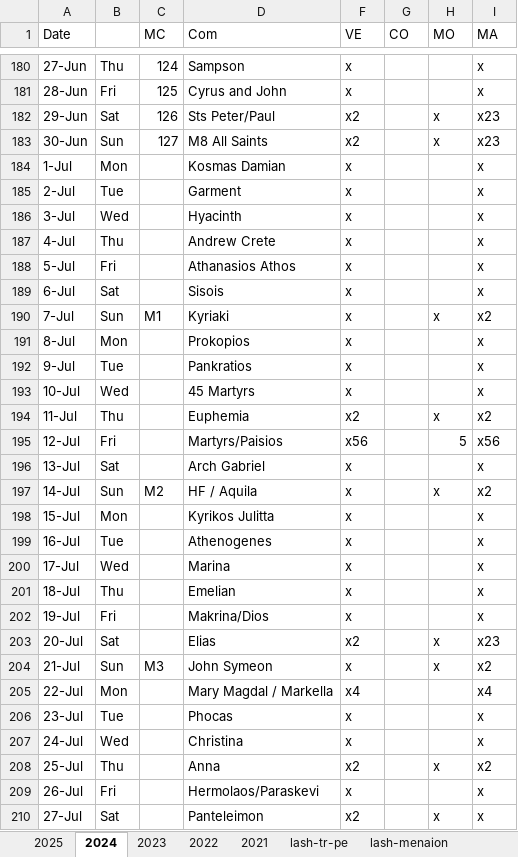
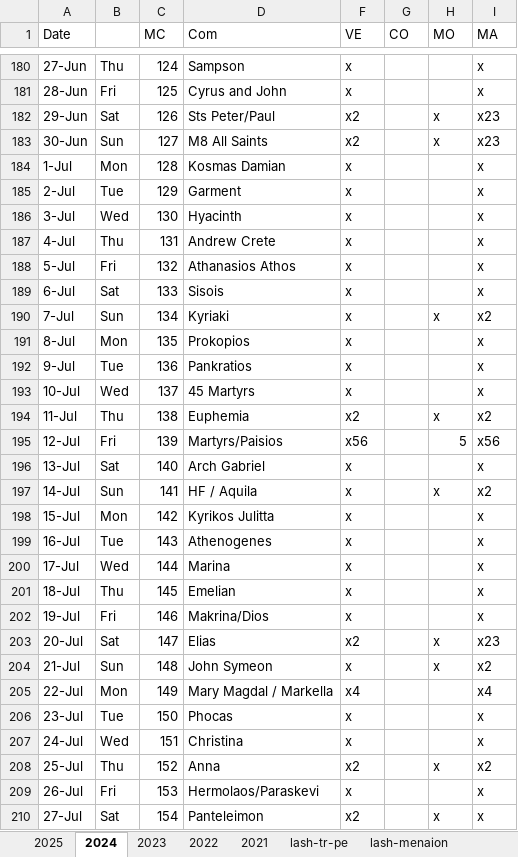
Before and after one commit to AGES-Initiatives/ages-alwb-system, an Excel workbook: net.ages.liturgical.workbench.system/MyWorkFiles/Service Status.xlsx, sheet 2024, drawn as a sheet; only a part is shown, gaps mark what is left out; values as stored, in another font and other column widths than the file's, no cell formats; the diff covers the shown part only; the diff names each change by its address in the sheet, - before the commit and + after, or states it on an @@ line.

```diff
--- a/net.ages.liturgical.workbench.system/MyWorkFiles/Service Status.xlsx (sheet 2024)
+++ b/net.ages.liturgical.workbench.system/MyWorkFiles/Service Status.xlsx (sheet 2024)
-C184 (MC): (empty)
+C184 (MC): 128
-C185 (MC): (empty)
+C185 (MC): 129
-C186 (MC): (empty)
+C186 (MC): 130
-C187 (MC): (empty)
+C187 (MC): 131
-C188 (MC): (empty)
+C188 (MC): 132
-C189 (MC): (empty)
+C189 (MC): 133
-C190 (MC): M1
+C190 (MC): 134
-C191 (MC): (empty)
+C191 (MC): 135
-C192 (MC): (empty)
+C192 (MC): 136
-C193 (MC): (empty)
+C193 (MC): 137
-C194 (MC): (empty)
+C194 (MC): 138
-C195 (MC): (empty)
+C195 (MC): 139
-C196 (MC): (empty)
+C196 (MC): 140
-C197 (MC): M2
+C197 (MC): 141
-C198 (MC): (empty)
+C198 (MC): 142
-C199 (MC): (empty)
+C199 (MC): 143
-C200 (MC): (empty)
+C200 (MC): 144
-C201 (MC): (empty)
+C201 (MC): 145
-C202 (MC): (empty)
+C202 (MC): 146
-C203 (MC): (empty)
+C203 (MC): 147
-C204 (MC): M3
+C204 (MC): 148
-C205 (MC): (empty)
+C205 (MC): 149
-C206 (MC): (empty)
+C206 (MC): 150
-C207 (MC): (empty)
+C207 (MC): 151
-C208 (MC): (empty)
+C208 (MC): 152
-C209 (MC): (empty)
+C209 (MC): 153
-C210 (MC): (empty)
+C210 (MC): 154
```
Also changed, not shown: 212 edited cells elsewhere in this sheet, sheet mc years and days, sheet 2020, sheet 2025, sheet 2023, sheet 2022, sheet 2021, 2 more sheets, other sheet tabs, cell formats, hidden cells, net.ages.liturgical.workbench.system/MyWorkFiles/Meanion_nonmetered.xlsx, 1 other file.
